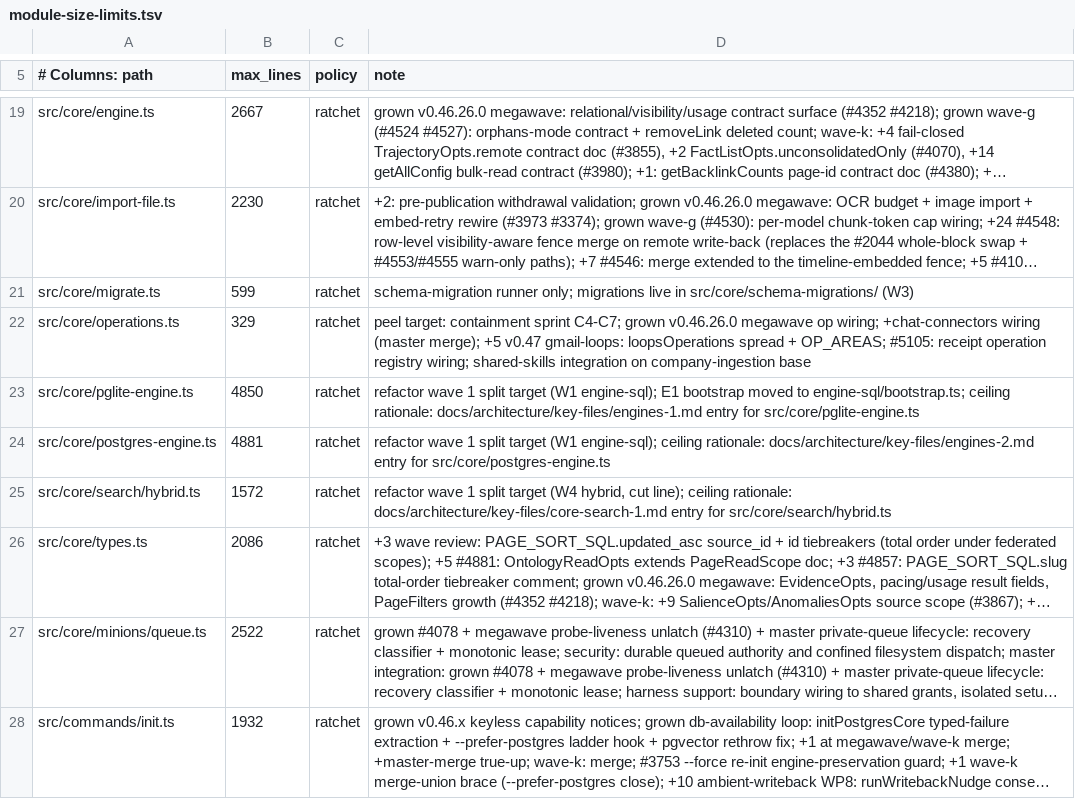
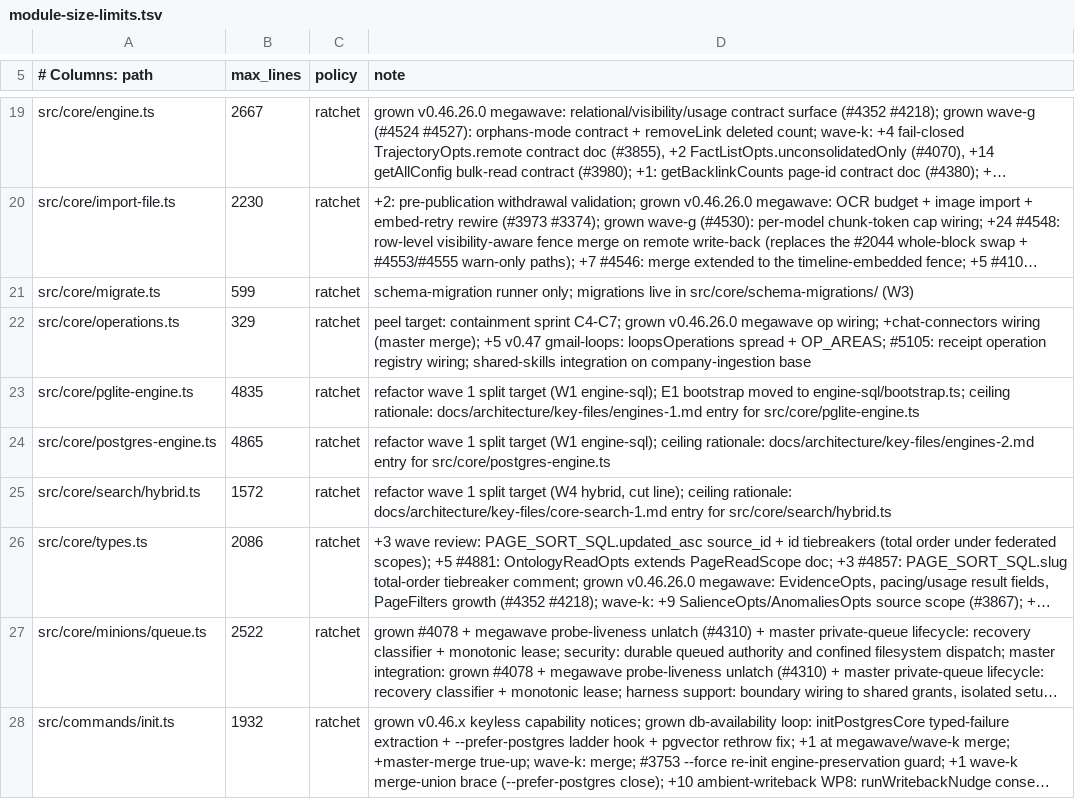
Before and after one commit to Margok1987/gbrain, a TSV file: scripts/module-size-limits.tsv, drawn as a sheet; only a part is shown, gaps mark what is left out; long unchanged cells end in ….

```diff
--- a/scripts/module-size-limits.tsv
+++ b/scripts/module-size-limits.tsv
@@ -22,4 +22,4 @@ src/core/migrate.ts	599	ratchet	schema-migration runner only; migrations live in
 src/core/operations.ts	329	ratchet	peel target: containment sprint C4-C7; grown v0.46.26.0 megawave op wiring; +chat-connectors wiring (master merge); +5 v0.47 gmail-loops: loopsOperations spread + OP_AREAS; #5105: receipt operation registry wiring; shared-skills integration on company-ingestion base
-src/core/pglite-engine.ts	4850	ratchet	refactor wave 1 split target (W1 engine-sql); E1 bootstrap moved to engine-sql/bootstrap.ts; ceiling rationale: docs/architecture/key-files/engines-1.md entry for src/core/pglite-engine.ts
-src/core/postgres-engine.ts	4881	ratchet	refactor wave 1 split target (W1 engine-sql); ceiling rationale: docs/architecture/key-files/engines-2.md entry for src/core/postgres-engine.ts
+src/core/pglite-engine.ts	4835	ratchet	refactor wave 1 split target (W1 engine-sql); E1 bootstrap moved to engine-sql/bootstrap.ts; ceiling rationale: docs/architecture/key-files/engines-1.md entry for src/core/pglite-engine.ts
+src/core/postgres-engine.ts	4865	ratchet	refactor wave 1 split target (W1 engine-sql); ceiling rationale: docs/architecture/key-files/engines-2.md entry for src/core/postgres-engine.ts
 src/core/search/hybrid.ts	1572	ratchet	refactor wave 1 split target (W4 hybrid, cut line); ceiling rationale: docs/architecture/key-files/core-search-1.md entry for src/core/search/hybrid.ts
```
Also changed, not shown: scripts/engine-sql-baseline.tsv, 5 other files.
